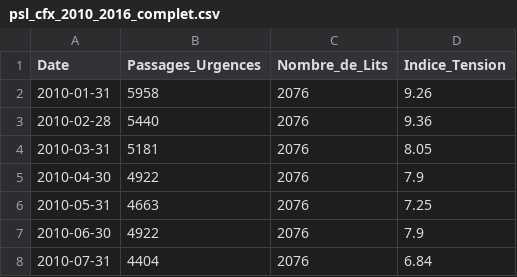
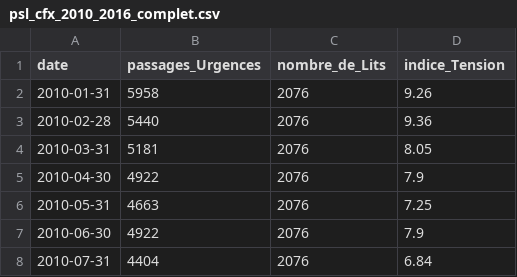
Before and after one commit to F2BHugo/Smartcare_analytics, a CSV file: psl_cfx_2010_2016_complet.csv, drawn as a sheet; only a part is shown.

```diff
--- a/psl_cfx_2010_2016_complet.csv
+++ b/psl_cfx_2010_2016_complet.csv
@@ -1,2 +1,2 @@
-Date,Passages_Urgences,Nombre_de_Lits,Indice_Tension
+date,passages_Urgences,nombre_de_Lits,indice_Tension
 2010-01-31,5958,2076,9.26
```
Also changed, not shown: 1 other file.
